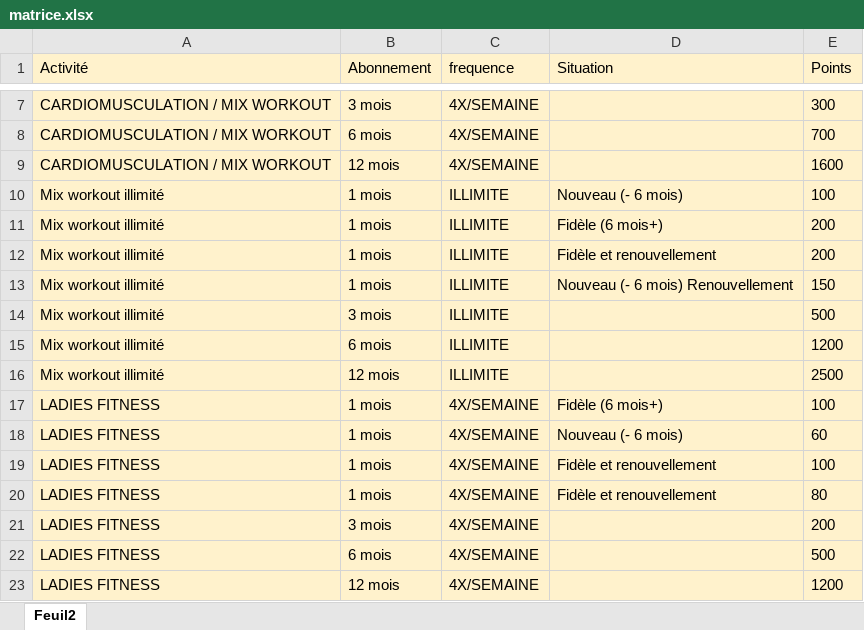
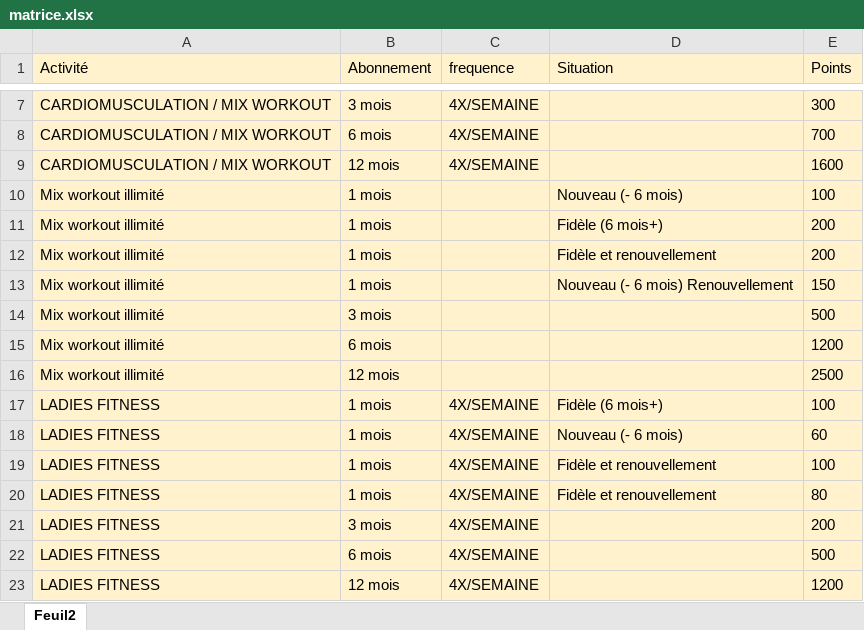
Before and after one commit to chehaz/FITCOIN, an Excel workbook: matrice.xlsx, sheet Feuil2, drawn as a sheet; only a part is shown, gaps mark what is left out; values as stored, in another font and other column widths than the file's, no borders; the diff names each change by its address in the sheet, - before the commit and + after, or states it on an @@ line.

```diff
--- a/matrice.xlsx (sheet Feuil2)
+++ b/matrice.xlsx (sheet Feuil2)
-C10:C16 (frequence): ILLIMITE
+C10:C16 (frequence): (empty)
```
Also changed, not shown: historique_adherents.xlsx, 4 other files.
